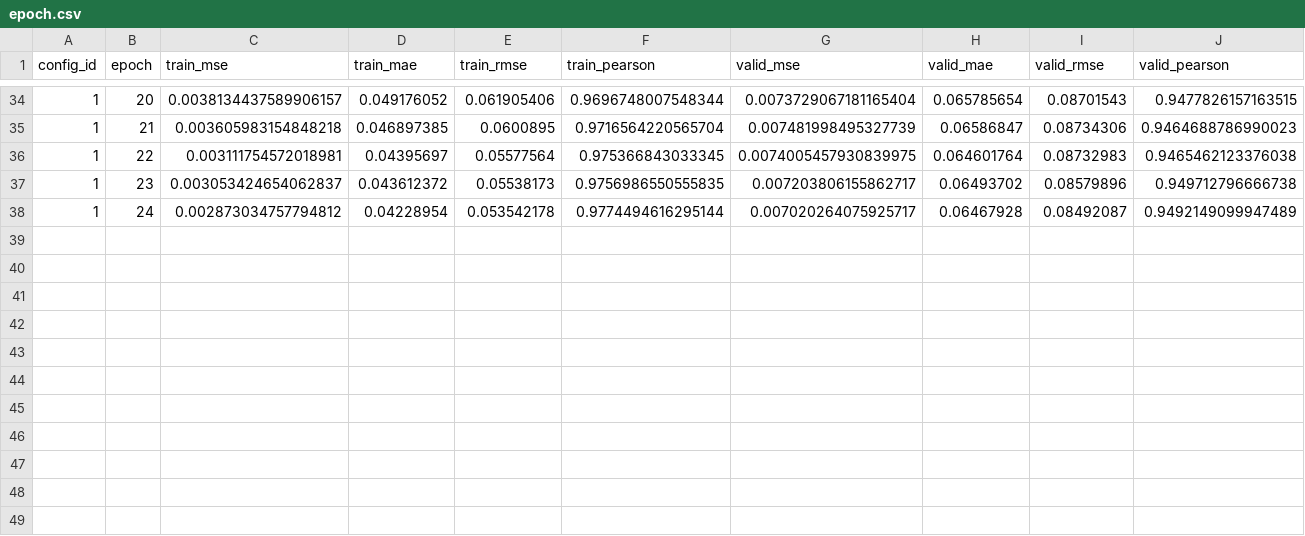
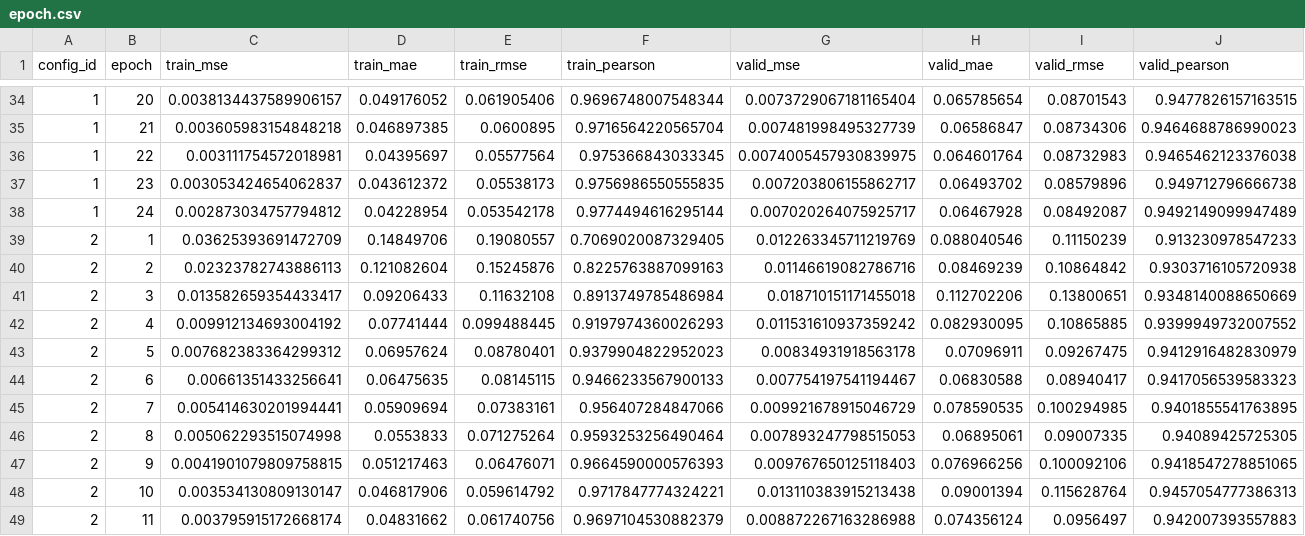
Before and after one commit to bwbayu/asas_development, a CSV file: experiments/results/best_model/spesific/epoch.csv, drawn as a sheet; only a part is shown, gaps mark what is left out.

```diff
--- a/experiments/results/best_model/spesific/epoch.csv
+++ b/experiments/results/best_model/spesific/epoch.csv
@@ -38 +38,12 @@ config_id,epoch,train_mse,train_mae,train_rmse,train_pearson,valid_mse,valid_mae
 1,24,0.002873034757794812,0.04228954,0.053542178,0.9774494616295144,0.007020264075925717,0.06467928,0.08492087,0.9492149099947489
+2,1,0.03625393691472709,0.14849706,0.19080557,0.7069020087329405,0.012263345711219769,0.088040546,0.11150239,0.913230978547233
+2,2,0.02323782743886113,0.121082604,0.15245876,0.8225763887099163,0.01146619082786716,0.08469239,0.10864842,0.9303716105720938
+2,3,0.013582659354433417,0.09206433,0.11632108,0.8913749785486984,0.018710151171455018,0.112702206,0.13800651,0.9348140088650669
+2,4,0.009912134693004192,0.07741444,0.099488445,0.9197974360026293,0.011531610937359242,0.082930095,0.10865885,0.9399949732007552
+2,5,0.007682383364299312,0.06957624,0.08780401,0.9379904822952023,0.00834931918563178,0.07096911,0.09267475,0.9412916482830979
+2,6,0.00661351433256641,0.06475635,0.08145115,0.9466233567900133,0.007754197541194467,0.06830588,0.08940417,0.9417056539583323
+2,7,0.005414630201994441,0.05909694,0.07383161,0.956407284847066,0.009921678915046729,0.078590535,0.100294985,0.9401855541763895
+2,8,0.005062293515074998,0.0553833,0.071275264,0.9593253256490464,0.007893247798515053,0.06895061,0.09007335,0.94089425725305
+2,9,0.0041901079809758815,0.051217463,0.06476071,0.9664590000576393,0.009767650125118403,0.076966256,0.100092106,0.9418547278851065
+2,10,0.003534130809130147,0.046817906,0.059614792,0.9717847774324221,0.013110383915213438,0.09001394,0.115628764,0.9457054777386313
+2,11,0.003795915172668174,0.04831662,0.061740756,0.9697104530882379,0.008872267163286988,0.074356124,0.0956497,0.942007393557883
```
Also changed, not shown: experiments/results/best_model/cross/config.csv, experiments/results/best_model/cross/epoch.csv, 51 other files.
